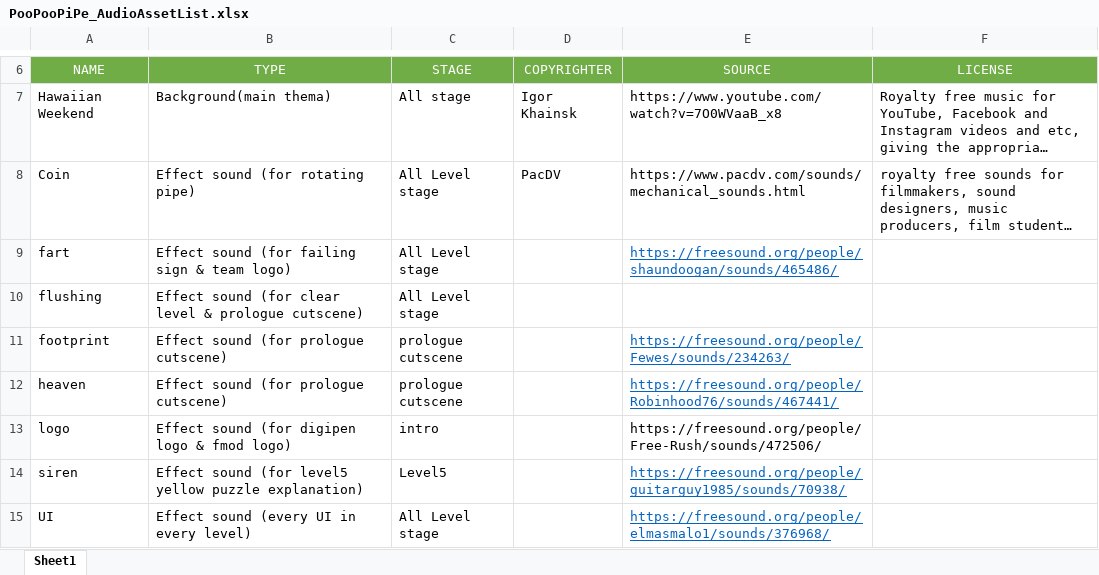
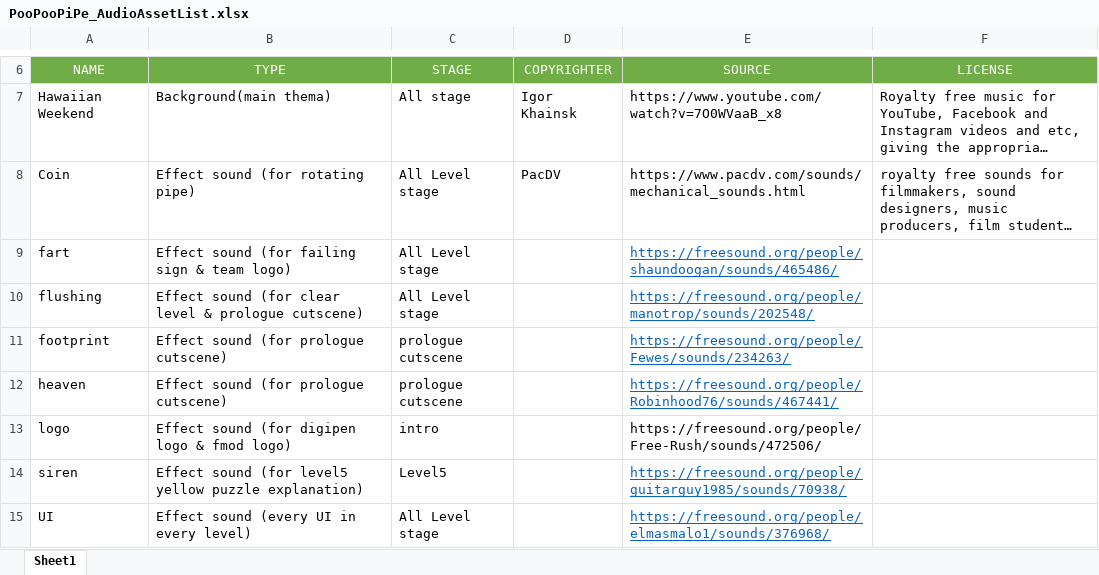
Before and after one commit to joohyeson/PooPooPipe, an Excel workbook: GUGUENGINE/Submission/poopoopipe_audio/PooPooPiPe_AudioAssetList.xlsx, sheet Sheet1, drawn as a sheet; only a part is shown, gaps mark what is left out; long unchanged cells end in …; values as stored, in another font and other column widths than the file's, no borders; the diff names each change by its address in the sheet, - before the commit and + after, or states it on an @@ line.

Commit message:
no message

```diff
--- a/GUGUENGINE/Submission/poopoopipe_audio/PooPooPiPe_AudioAssetList.xlsx (sheet Sheet1)
+++ b/GUGUENGINE/Submission/poopoopipe_audio/PooPooPiPe_AudioAssetList.xlsx (sheet Sheet1)
-E10 (SOURCE): (empty)
+E10 (SOURCE): https://freesound.org/people/manotrop/sounds/202548/
```
